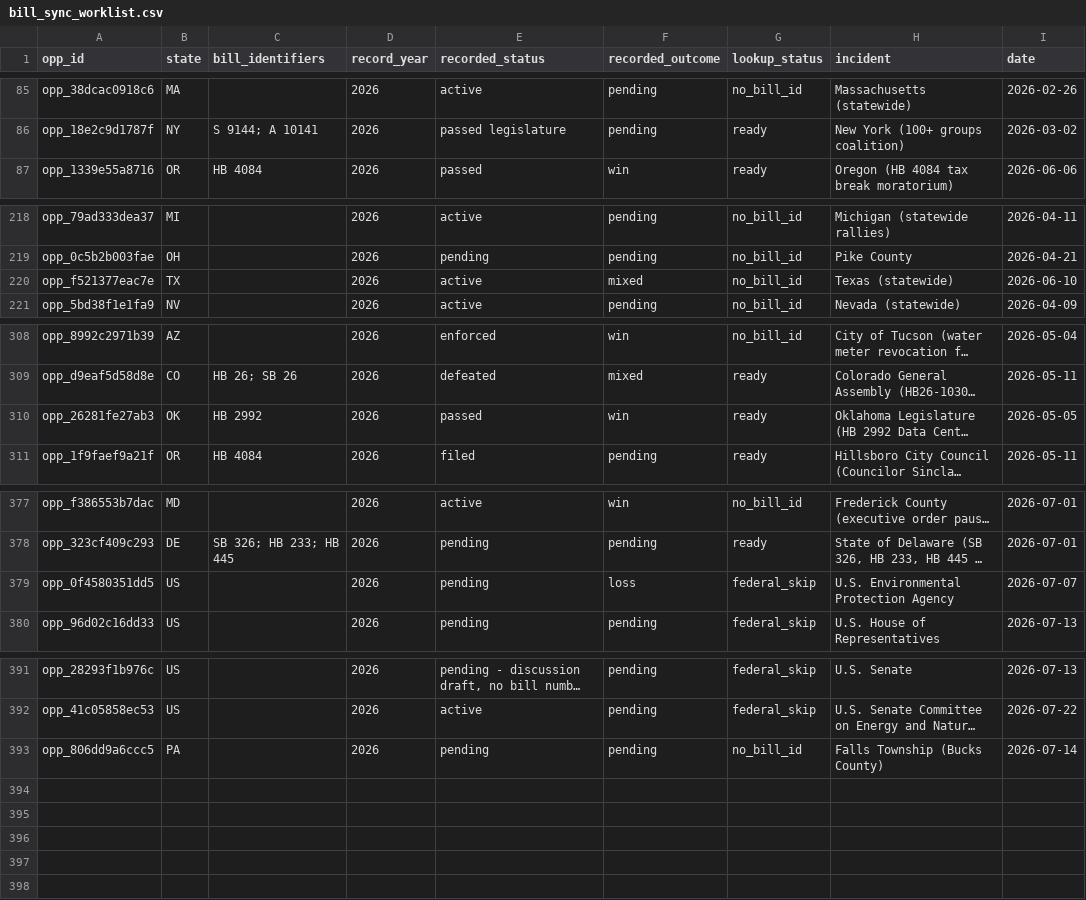
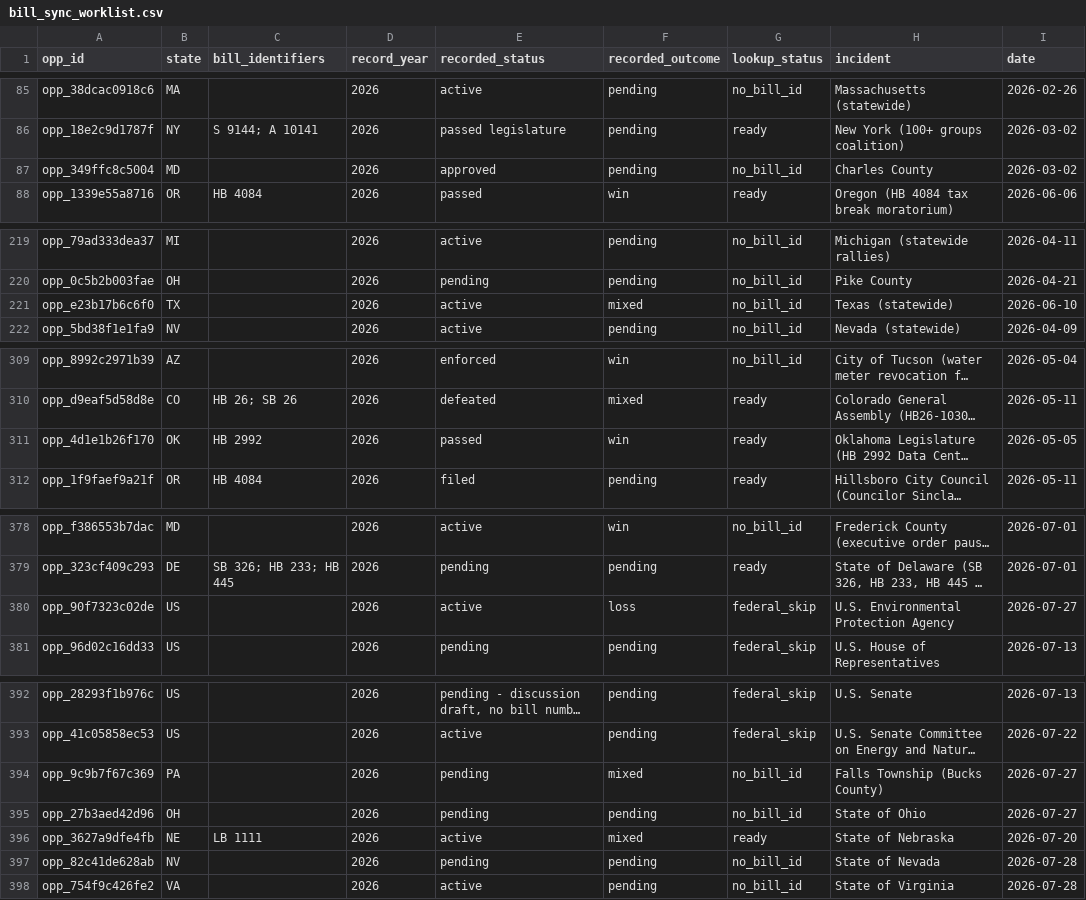
Before and after one commit to pricephillips/data-center-map, a CSV file: data/bill_sync_worklist.csv, drawn as a sheet; only a part is shown, gaps mark what is left out; long unchanged cells end in …; addresses are those after the commit; the diff names each change by its address in the sheet, - before the commit and + after, or states it on an @@ line.

Commit message:
Add automated political alignment and incentive execution risk signals
Dashboard-wide (all 51 states / 611 counties in master_opposition_clean.csv),
no manual approval step: the local-signals workflow commits outputs directly.

New modules:
- political_alignment_proxy.py: state-scoped 1-5 proxy from qc_leg_stance plus
  per-legislator roll-call margins.
- local_meeting_feed.py: two-pass discover/fetch over CivicClerk, Legistar and
  CivicPlus RSS, stdlib only, with a manual overrides file.
- dispute_watch.py: candidate CourtListener dockets pairing a jurisdiction name
  with incentive-dispute vocabulary. Research leads only.
- incentive_execution_risk_proxy.py: county-scoped 1-5 proxy from meeting
  coverage and the feed's own qc_block_status.

bill_sync.py now also classifies per-legislator votes to data/bill_sync_votes.csv.

Three false-positive classes were found and closed during validation:
- Legistar client slugs are not derivable from county names and collide with
  same-named cities (/v1/madison is the City of Madison WI, /v1/oakland is the
  City of Oakland CA). Detection now requires a matching "<Name> County" body.
- 66 county names are shared across states and the API exposes no state field,
  so those counties are marked ambiguous and require a manual override rather
  than risking a wrong-state match. Final discovery: 3 validated matches, 2
  overrides, 200 ambiguous, 408 with no platform.
- Candidate dockets are nationwide full-text matches, so an "Anchorage" query
  returned Deepwater Horizon and Katrina canal-breach dockets. Dispute hits are
  therefore reported as evidence and never move a score.

Also fixed: a throttled CourtListener response was silently cached as an empty
result set, making a quota failure indistinguishable from "no disputes found".
Throttling now raises and stops the run without poisoning the cache.

Every module carries --selftest and a leak audit for scorekeeping vocabulary.

```diff
--- a/data/bill_sync_worklist.csv
+++ b/data/bill_sync_worklist.csv
+row 87: opp_349ffc8c5004 | MD |  | 2026 | approved | pending | no_bill_id | Charles County | 2026-03-02
-A221 (opp_id): opp_f521377eac7e
+A221 (opp_id): opp_e23b17b6c6f0
-A311 (opp_id): opp_26281fe27ab3
+A311 (opp_id): opp_4d1e1b26f170
-A380 (opp_id): opp_0f4580351dd5
+A380 (opp_id): opp_90f7323c02de
-E380 (recorded_status): pending
+E380 (recorded_status): active
-I380 (date): 2026-07-07
+I380 (date): 2026-07-27
-A394 (opp_id): opp_806dd9a6ccc5
+A394 (opp_id): opp_9c9b7f67c369
-F394 (recorded_outcome): pending
+F394 (recorded_outcome): mixed
-I394 (date): 2026-07-14
+I394 (date): 2026-07-27
+row 395: opp_27b3aed42d96 | OH |  | 2026 | pending | pending | no_bill_id | State of Ohio | 2026-07-27
+row 396: opp_3627a9dfe4fb | NE | LB 1111 | 2026 | active | mixed | ready | State of Nebraska | 2026-07-20
+row 397: opp_82c41de628ab | NV |  | 2026 | pending | pending | no_bill_id | State of Nevada | 2026-07-28
+row 398: opp_754f9c426fe2 | VA |  | 2026 | active | pending | no_bill_id | State of Virginia | 2026-07-28
```
Also changed, not shown: 15 other files.
